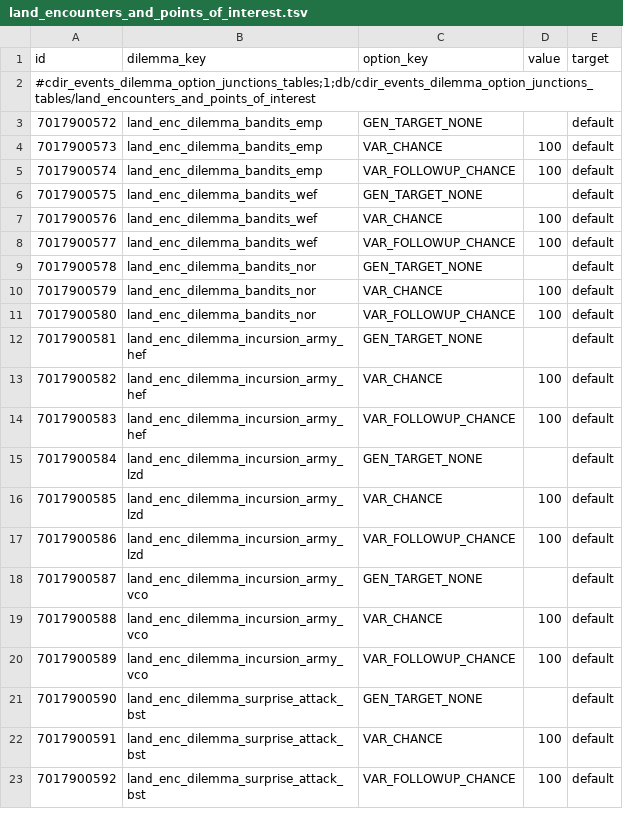
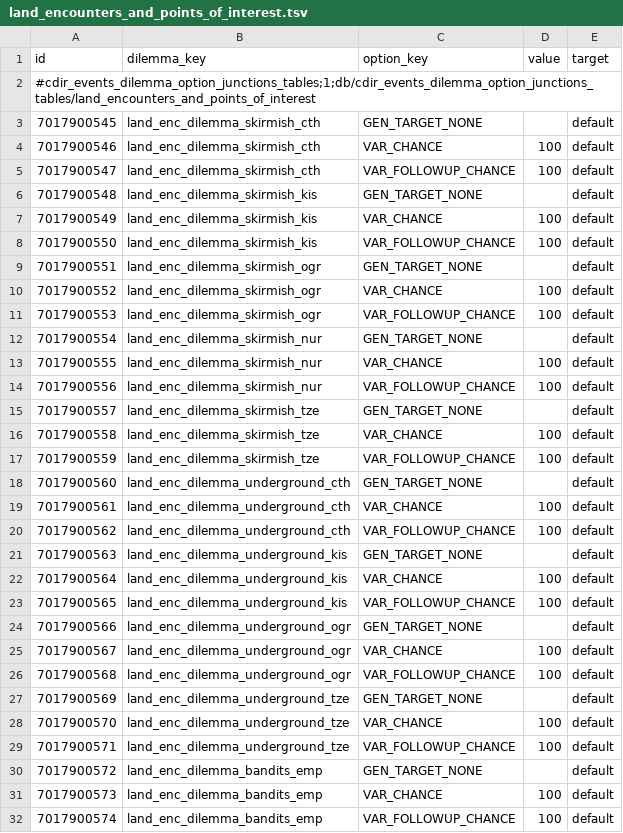
Before and after one commit to kibarrarra/tw3_land_encounters_and_points_of_interest, a TSV file: db/cdir_events_dilemma_option_junctions_tables/land_encounters_and_points_of_interest.tsv, drawn as a sheet; only a part is shown; the shorter side is filled out with more unchanged rows.

```diff
--- a/db/cdir_events_dilemma_option_junctions_tables/land_encounters_and_points_of_interest.tsv
+++ b/db/cdir_events_dilemma_option_junctions_tables/land_encounters_and_points_of_interest.tsv
@@ -2,2 +2,29 @@ id	dilemma_key	option_key	value	target
 #cdir_events_dilemma_option_junctions_tables;1;db/cdir_events_dilemma_option_junctions_tables/land_encounters_and_points_of_interest				
+7017900545	land_enc_dilemma_skirmish_cth	GEN_TARGET_NONE		default
+7017900546	land_enc_dilemma_skirmish_cth	VAR_CHANCE	100	default
+7017900547	land_enc_dilemma_skirmish_cth	VAR_FOLLOWUP_CHANCE	100	default
+7017900548	land_enc_dilemma_skirmish_kis	GEN_TARGET_NONE		default
+7017900549	land_enc_dilemma_skirmish_kis	VAR_CHANCE	100	default
+7017900550	land_enc_dilemma_skirmish_kis	VAR_FOLLOWUP_CHANCE	100	default
+7017900551	land_enc_dilemma_skirmish_ogr	GEN_TARGET_NONE		default
+7017900552	land_enc_dilemma_skirmish_ogr	VAR_CHANCE	100	default
+7017900553	land_enc_dilemma_skirmish_ogr	VAR_FOLLOWUP_CHANCE	100	default
+7017900554	land_enc_dilemma_skirmish_nur	GEN_TARGET_NONE		default
+7017900555	land_enc_dilemma_skirmish_nur	VAR_CHANCE	100	default
+7017900556	land_enc_dilemma_skirmish_nur	VAR_FOLLOWUP_CHANCE	100	default
+7017900557	land_enc_dilemma_skirmish_tze	GEN_TARGET_NONE		default
+7017900558	land_enc_dilemma_skirmish_tze	VAR_CHANCE	100	default
+7017900559	land_enc_dilemma_skirmish_tze	VAR_FOLLOWUP_CHANCE	100	default
+7017900560	land_enc_dilemma_underground_cth	GEN_TARGET_NONE		default
+7017900561	land_enc_dilemma_underground_cth	VAR_CHANCE	100	default
+7017900562	land_enc_dilemma_underground_cth	VAR_FOLLOWUP_CHANCE	100	default
+7017900563	land_enc_dilemma_underground_kis	GEN_TARGET_NONE		default
+7017900564	land_enc_dilemma_underground_kis	VAR_CHANCE	100	default
+7017900565	land_enc_dilemma_underground_kis	VAR_FOLLOWUP_CHANCE	100	default
+7017900566	land_enc_dilemma_underground_ogr	GEN_TARGET_NONE		default
+7017900567	land_enc_dilemma_underground_ogr	VAR_CHANCE	100	default
+7017900568	land_enc_dilemma_underground_ogr	VAR_FOLLOWUP_CHANCE	100	default
+7017900569	land_enc_dilemma_underground_tze	GEN_TARGET_NONE		default
+7017900570	land_enc_dilemma_underground_tze	VAR_CHANCE	100	default
+7017900571	land_enc_dilemma_underground_tze	VAR_FOLLOWUP_CHANCE	100	default
 7017900572	land_enc_dilemma_bandits_emp	GEN_TARGET_NONE		default
```
Also changed, not shown: db/cdir_events_dilemma_payloads_tables/land_encounters_and_points_of_interest.tsv, db/dilemmas_tables/land_encounters_and_points_of_interest.tsv, 30 other files.
